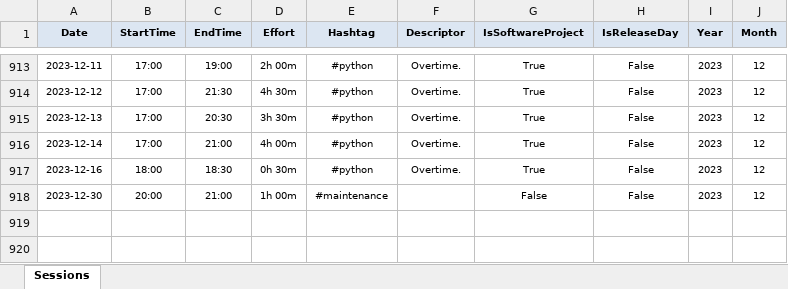
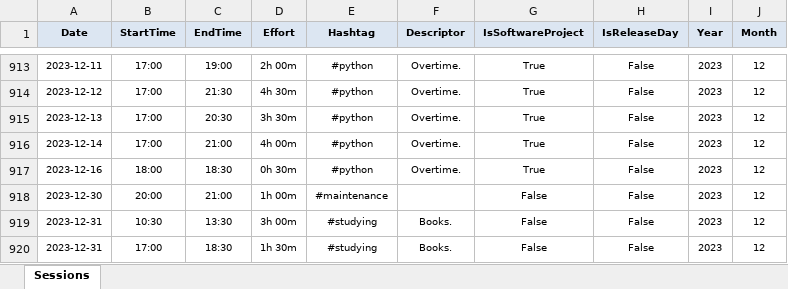
Before and after one commit to numbworks/nwtimetracking, an Excel workbook: data/Time Tracking.xlsx, sheet Sessions, drawn as a sheet; only a part is shown, gaps mark what is left out; values as stored, in another font and other column widths than the file's, no borders; the diff names each change by its address in the sheet, - before the commit and + after, or states it on an @@ line.

Commit message:
Time Tracking.xlsx: updated to 2023-12-31.

```diff
--- a/data/Time Tracking.xlsx (sheet Sessions)
+++ b/data/Time Tracking.xlsx (sheet Sessions)
+row 919: 2023-12-31 | 10:30 | 13:30 | 3h 00m | #studying | Books. | False | False | 2023 | 12
+row 920: 2023-12-31 | 17:00 | 18:30 | 1h 30m | #studying | Books. | False | False | 2023 | 12
```
Also changed, not shown: 1 other file.
